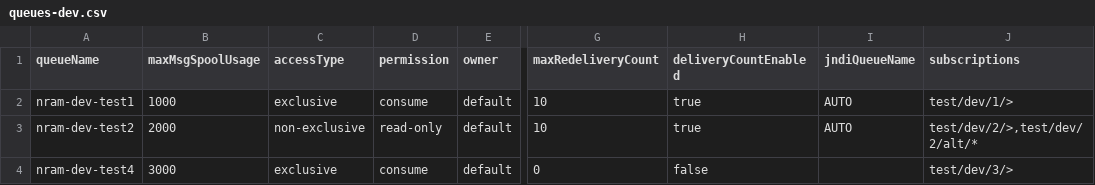
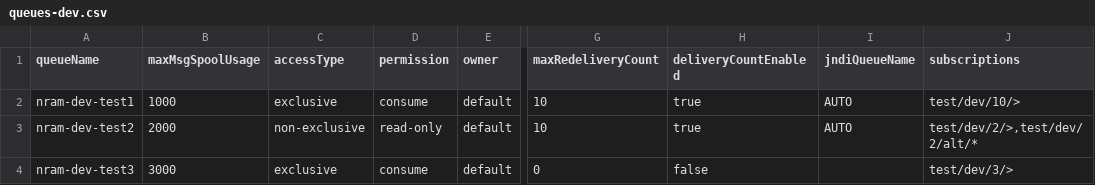
Before and after one commit to nram-solace/solace-selfservice-github, a CSV file: input/csv/NRAM/nram-cloud/queues-dev.csv, drawn as a sheet; only a part is shown, gaps mark what is left out; the diff names each change by its address in the sheet, - before the commit and + after, or states it on an @@ line.

Commit message:
Update queues-dev.csv - create 3 test Qs
nram-dev-test1 .. test3

```diff
--- a/input/csv/NRAM/nram-cloud/queues-dev.csv
+++ b/input/csv/NRAM/nram-cloud/queues-dev.csv
-J2 (subscriptions): test/dev/1/>
+J2 (subscriptions): test/dev/10/>
-A4 (queueName): nram-dev-test4
+A4 (queueName): nram-dev-test3
```
